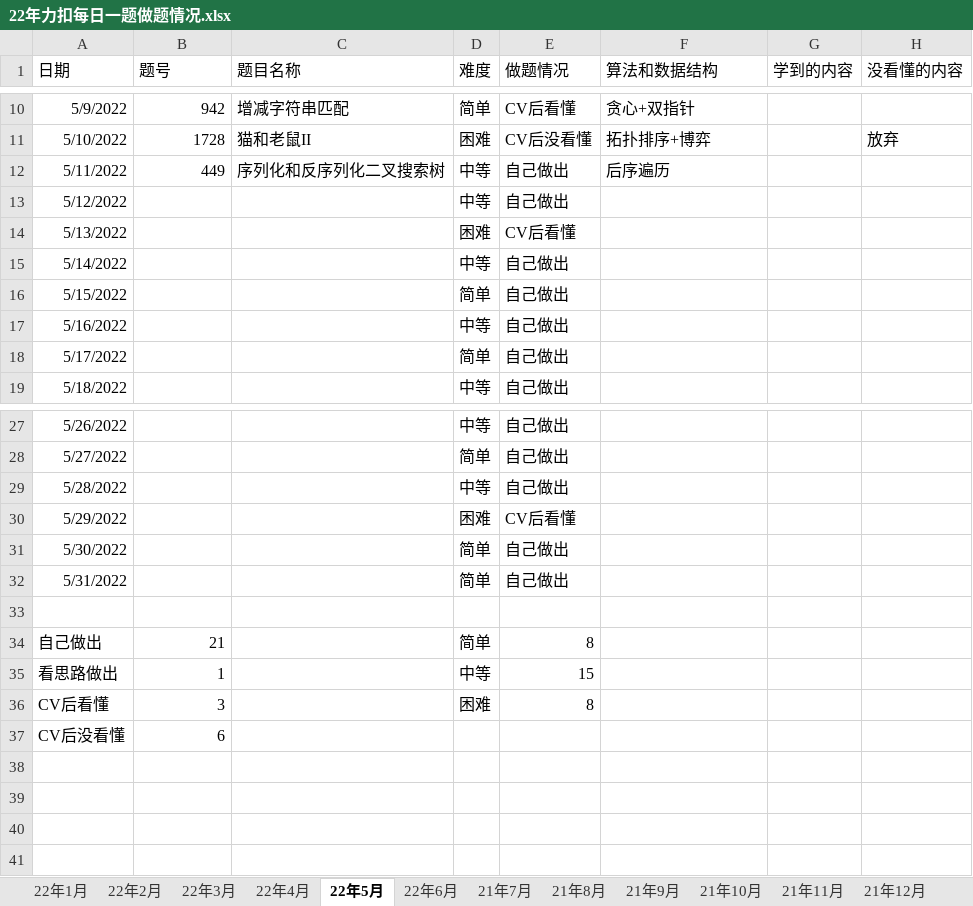
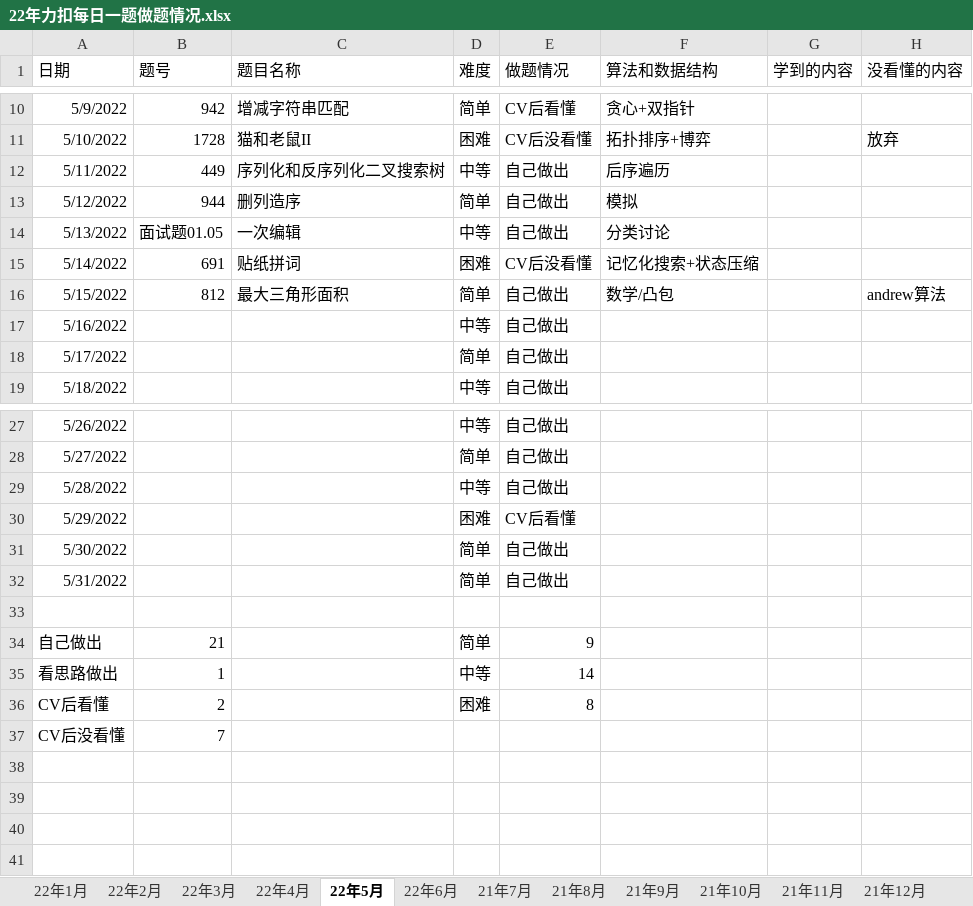
Before and after one commit to S-N-O-R-L-A-X/leetcode, an Excel workbook: 22年力扣每日一题做题情况.xlsx, sheet 22年5月, drawn as a sheet; only a part is shown, gaps mark what is left out; values as stored, in another font and other column widths than the file's, no borders; charts and pictures not drawn; the diff names each change by its address in the sheet, - before the commit and + after, or states it on an @@ line.

Commit message:
5-15

```diff
--- a/22年力扣每日一题做题情况.xlsx (sheet 22年5月)
+++ b/22年力扣每日一题做题情况.xlsx (sheet 22年5月)
-B13 (题号): (empty)
+B13 (题号): 944
-C13 (题目名称): (empty)
+C13 (题目名称): 删列造序
-D13 (难度): 中等
+D13 (难度): 简单
-F13 (算法和数据结构): (empty)
+F13 (算法和数据结构): 模拟
-B14 (题号): (empty)
+B14 (题号): 面试题01.05
-C14 (题目名称): (empty)
+C14 (题目名称): 一次编辑
-D14 (难度): 困难
+D14 (难度): 中等
-E14 (做题情况): CV后看懂
+E14 (做题情况): 自己做出
-F14 (算法和数据结构): (empty)
+F14 (算法和数据结构): 分类讨论
-B15 (题号): (empty)
+B15 (题号): 691
-C15 (题目名称): (empty)
+C15 (题目名称): 贴纸拼词
-D15 (难度): 中等
+D15 (难度): 困难
-E15 (做题情况): 自己做出
+E15 (做题情况): CV后没看懂
-F15 (算法和数据结构): (empty)
+F15 (算法和数据结构): 记忆化搜索+状态压缩
-B16 (题号): (empty)
+B16 (题号): 812
-C16 (题目名称): (empty)
+C16 (题目名称): 最大三角形面积
-F16 (算法和数据结构): (empty)
+F16 (算法和数据结构): 数学/凸包
-H16 (没看懂的内容): (empty)
+H16 (没看懂的内容): andrew算法
-E34 (做题情况): 8
+E34 (做题情况): 9
-E35 (做题情况): 15
+E35 (做题情况): 14
-B36 (题号): 3
+B36 (题号): 2
-B37 (题号): 6
+B37 (题号): 7
```
Also changed, not shown: sheet 汇总, charts or pictures.
